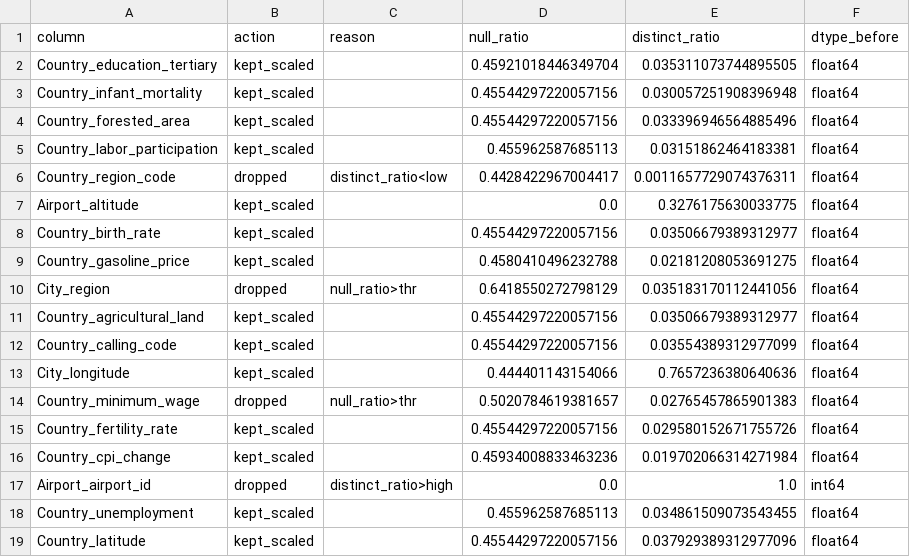
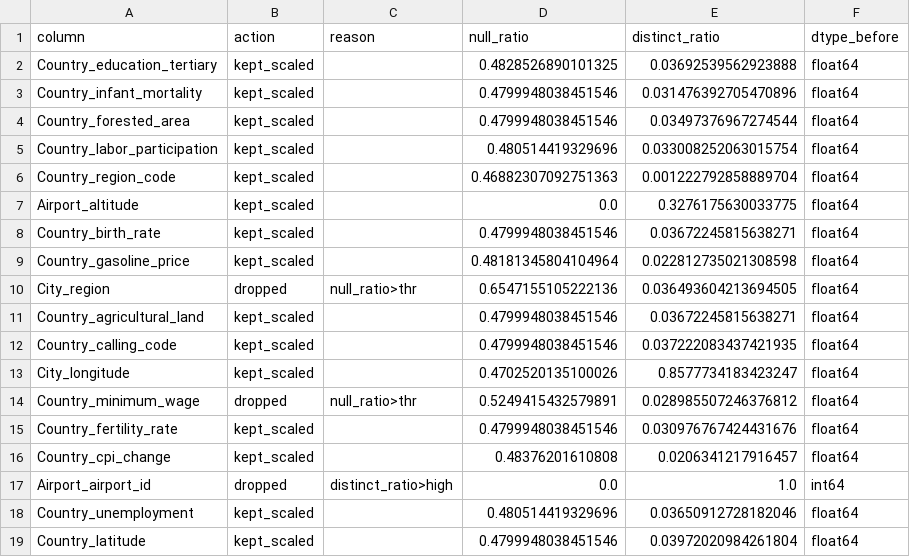
Before and after one commit to AlexChanson/Comparing-Nodes, a CSV file: reports/Airport_indicators_processed.csv, drawn as a sheet; only a part is shown; the diff covers the shown part only.

```diff
--- a/reports/Airport_indicators_processed.csv
+++ b/reports/Airport_indicators_processed.csv
@@ -1,19 +1,19 @@
 column,action,reason,null_ratio,distinct_ratio,dtype_before
-Country_education_tertiary,kept_scaled,,0.45921018446349704,0.035311073744895505,float64
-Country_infant_mortality,kept_scaled,,0.45544297220057156,0.030057251908396948,float64
-Country_forested_area,kept_scaled,,0.45544297220057156,0.033396946564885496,float64
-Country_labor_participation,kept_scaled,,0.455962587685113,0.03151862464183381,float64
-Country_region_code,dropped,distinct_ratio<low,0.4428422967004417,0.0011657729074376311,float64
+Country_education_tertiary,kept_scaled,,0.4828526890101325,0.03692539562923888,float64
+Country_infant_mortality,kept_scaled,,0.4799948038451546,0.031476392705470896,float64
+Country_forested_area,kept_scaled,,0.4799948038451546,0.03497376967274544,float64
+Country_labor_participation,kept_scaled,,0.480514419329696,0.033008252063015754,float64
+Country_region_code,kept_scaled,,0.46882307092751363,0.001222792858889704,float64
 Airport_altitude,kept_scaled,,0.0,0.3276175630033775,float64
-Country_birth_rate,kept_scaled,,0.45544297220057156,0.03506679389312977,float64
-Country_gasoline_price,kept_scaled,,0.4580410496232788,0.02181208053691275,float64
-City_region,dropped,null_ratio>thr,0.6418550272798129,0.035183170112441056,float64
-Country_agricultural_land,kept_scaled,,0.45544297220057156,0.03506679389312977,float64
-Country_calling_code,kept_scaled,,0.45544297220057156,0.03554389312977099,float64
-City_longitude,kept_scaled,,0.444401143154066,0.7657236380640636,float64
-Country_minimum_wage,dropped,null_ratio>thr,0.5020784619381657,0.02765457865901383,float64
-Country_fertility_rate,kept_scaled,,0.45544297220057156,0.029580152671755726,float64
-Country_cpi_change,kept_scaled,,0.45934008833463236,0.019702066314271984,float64
+Country_birth_rate,kept_scaled,,0.4799948038451546,0.03672245815638271,float64
+Country_gasoline_price,kept_scaled,,0.48181345804104964,0.022812735021308598,float64
+City_region,dropped,null_ratio>thr,0.6547155105222136,0.036493604213694505,float64
+Country_agricultural_land,kept_scaled,,0.4799948038451546,0.03672245815638271,float64
+Country_calling_code,kept_scaled,,0.4799948038451546,0.037222083437421935,float64
+City_longitude,kept_scaled,,0.4702520135100026,0.8577734183423247,float64
+Country_minimum_wage,dropped,null_ratio>thr,0.5249415432579891,0.028985507246376812,float64
+Country_fertility_rate,kept_scaled,,0.4799948038451546,0.030976767424431676,float64
+Country_cpi_change,kept_scaled,,0.48376201610808,0.0206341217916457,float64
 Airport_airport_id,dropped,distinct_ratio>high,0.0,1.0,int64
-Country_unemployment,kept_scaled,,0.455962587685113,0.034861509073543455,float64
-Country_latitude,kept_scaled,,0.45544297220057156,0.037929389312977096,float64
+Country_unemployment,kept_scaled,,0.480514419329696,0.03650912728182046,float64
+Country_latitude,kept_scaled,,0.4799948038451546,0.03972020984261804,float64
```
Also changed, not shown: 1 added row, 1 removed row and 44 edited cells elsewhere in this file, 3 other files.
